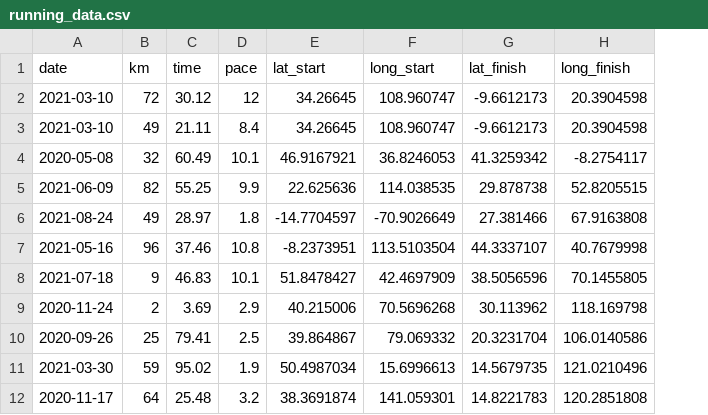
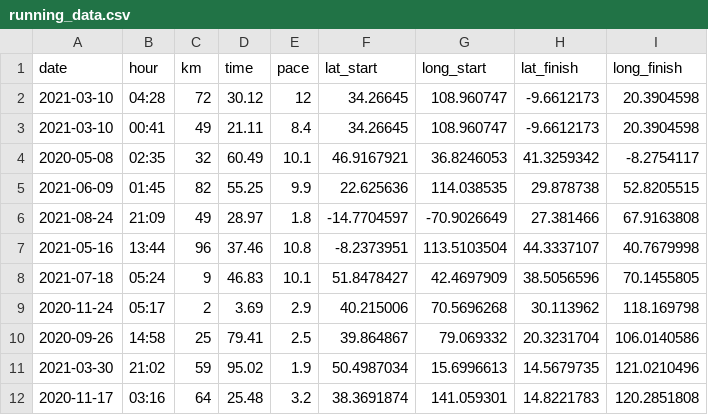
Before and after one commit to Afka-be/running_app, a CSV file: csv/running_data.csv, drawn as a sheet; only a part is shown; the diff names each change by its address in the sheet, - before the commit and + after, or states it on an @@ line.

Commit message:
Design start and Overview start (right part of the UI)

```diff
--- a/csv/running_data.csv
+++ b/csv/running_data.csv
+column B (hour), rows 2-12: 04:28 | 00:41 | 02:35 | 01:45 | 21:09 | 13:44 | 05:24 | 05:17 | 14:58 | 21:02 | 03:16
```
Also changed, not shown: 19 other files.
